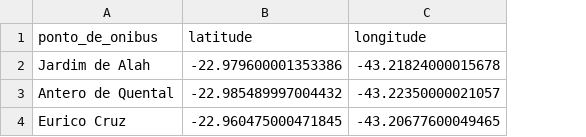
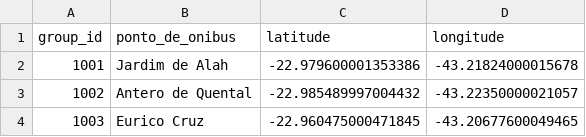
Before and after one commit to marcellonascif/INF1304, a CSV file: util/src/main/resources/csv/pontosDeOnibusCoordenadas.csv, drawn as a sheet; the diff names each change by its address in the sheet, - before the commit and + after, or states it on an @@ line.

Commit message:
adiciona leitura do csv de pontos de onibus no groupdefiner + atualiza comunicacao entre PN e GD

```diff
--- a/util/src/main/resources/csv/pontosDeOnibusCoordenadas.csv
+++ b/util/src/main/resources/csv/pontosDeOnibusCoordenadas.csv
+column A (group_id), rows 2-4: 1001 | 1002 | 1003
```
Also changed, not shown: 3 other files.
